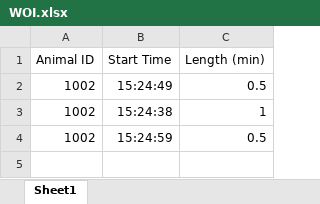
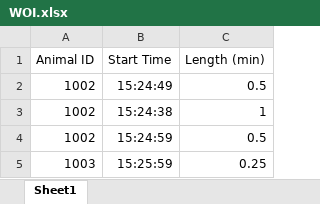
Before and after one commit to bch-tnc/eeg, an Excel workbook: Scripts/WOI.xlsx, sheet Sheet1, drawn as a sheet; values as stored, in another font and other column widths than the file's, no borders; the diff names each change by its address in the sheet, - before the commit and + after, or states it on an @@ line.

Commit message:
tests version control of .xlsx files

```diff
--- a/Scripts/WOI.xlsx (sheet Sheet1)
+++ b/Scripts/WOI.xlsx (sheet Sheet1)
+row 5: 1003 | 15:25:59 | 0.25
```
